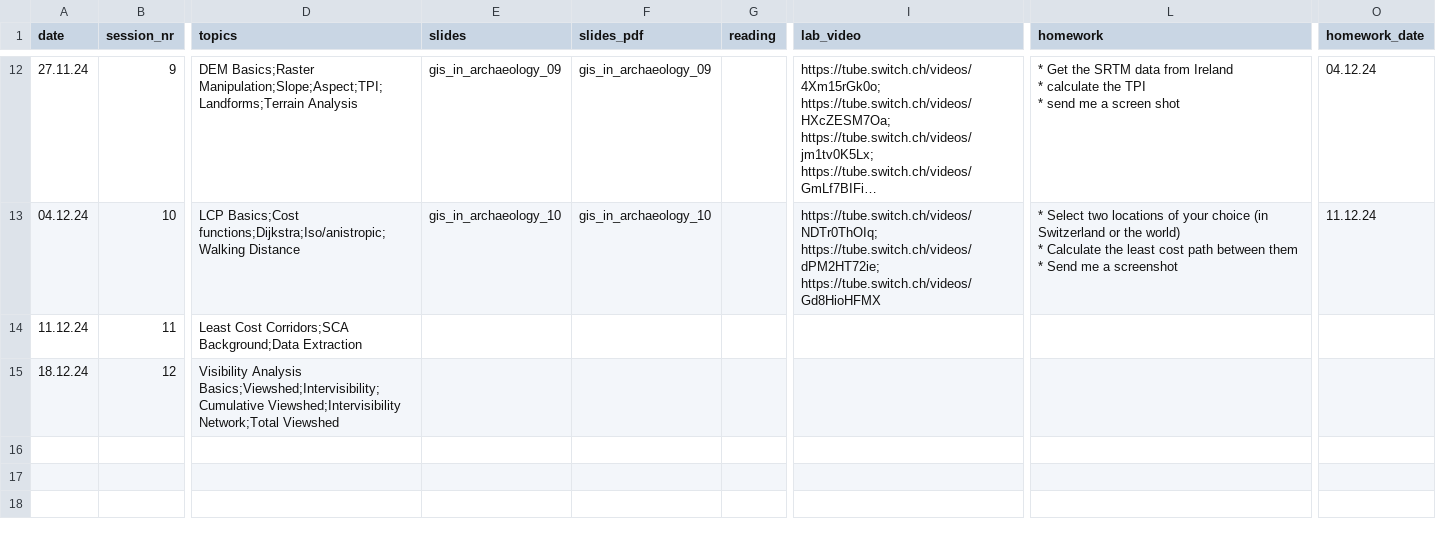
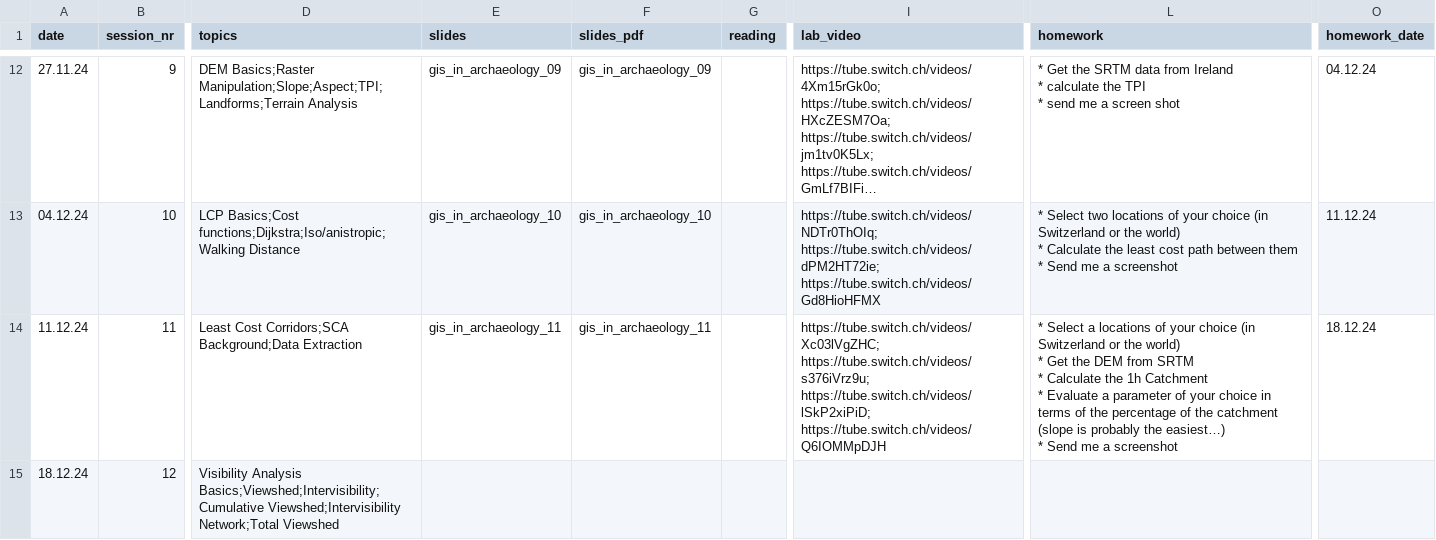
Before and after one commit to BernCoDALab/gia, a CSV file: syllabus.csv, drawn as a sheet; only a part is shown, gaps mark what is left out; long unchanged cells end in …; ↵ is a line break in a cell; the diff names each change by its address in the sheet, - before the commit and + after, or states it on an @@ line.

Commit message:
updated syllabus

```diff
--- a/syllabus.csv
+++ b/syllabus.csv
-E14 (slides): (empty)
+E14 (slides): gis_in_archaeology_11
-F14 (slides_pdf): (empty)
+F14 (slides_pdf): gis_in_archaeology_11
-I14 (lab_video): (empty)
+I14 (lab_video): https://tube.switch.ch/videos/Xc03lVgZHC; https://tube.switch.ch/videos/s376iVrz9u; https://tube.switch.ch/videos/lSkP2xiPiD; https://tube.switch.ch/videos/Q6IOMMpDJH
-L14 (homework): (empty)
+L14 (homework): * Select a locations of your choice (in Switzerland or the world) ↵ * Get the DEM from SRTM ↵ * Calculate the 1h Catchment ↵ * Evaluate a parameter of your choice in terms of the percentage of the catchment (slope is probably the easiest…) ↵ * Send me a screenshot
-O14 (homework_date): (empty)
+O14 (homework_date): 18.12.24
```
